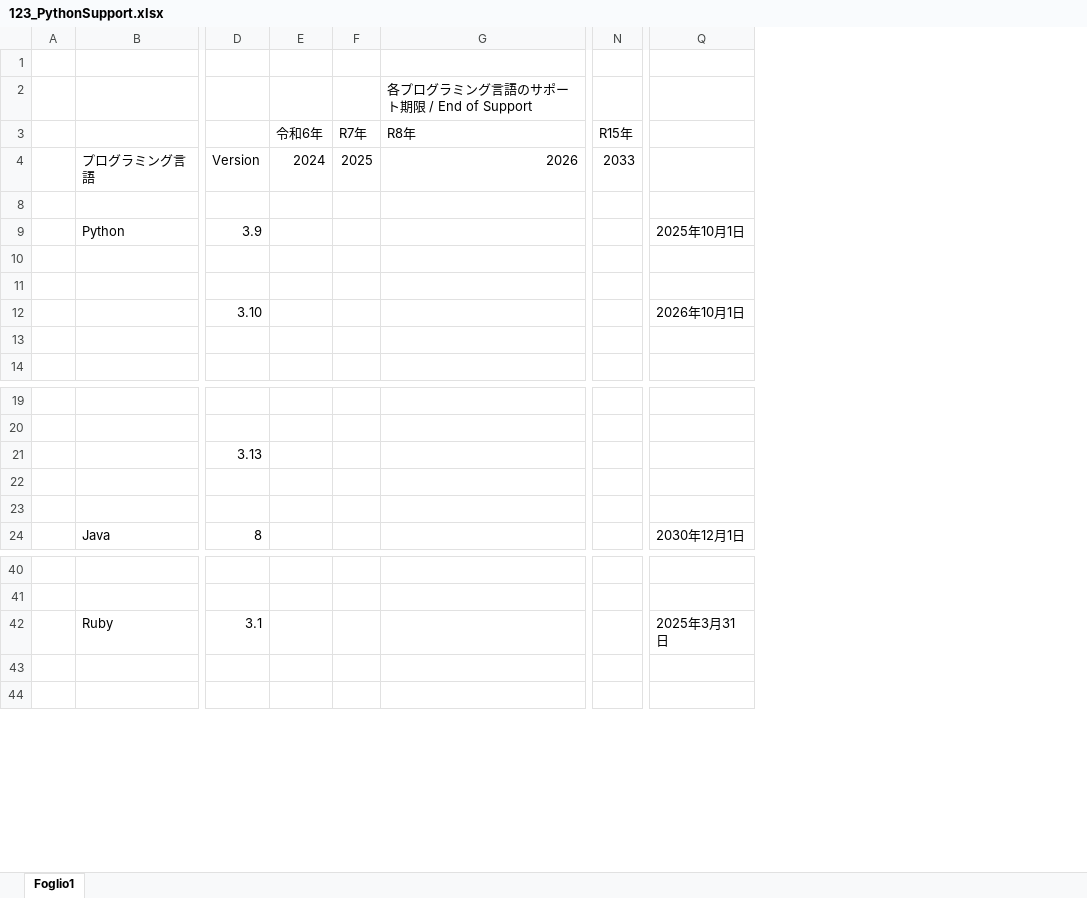
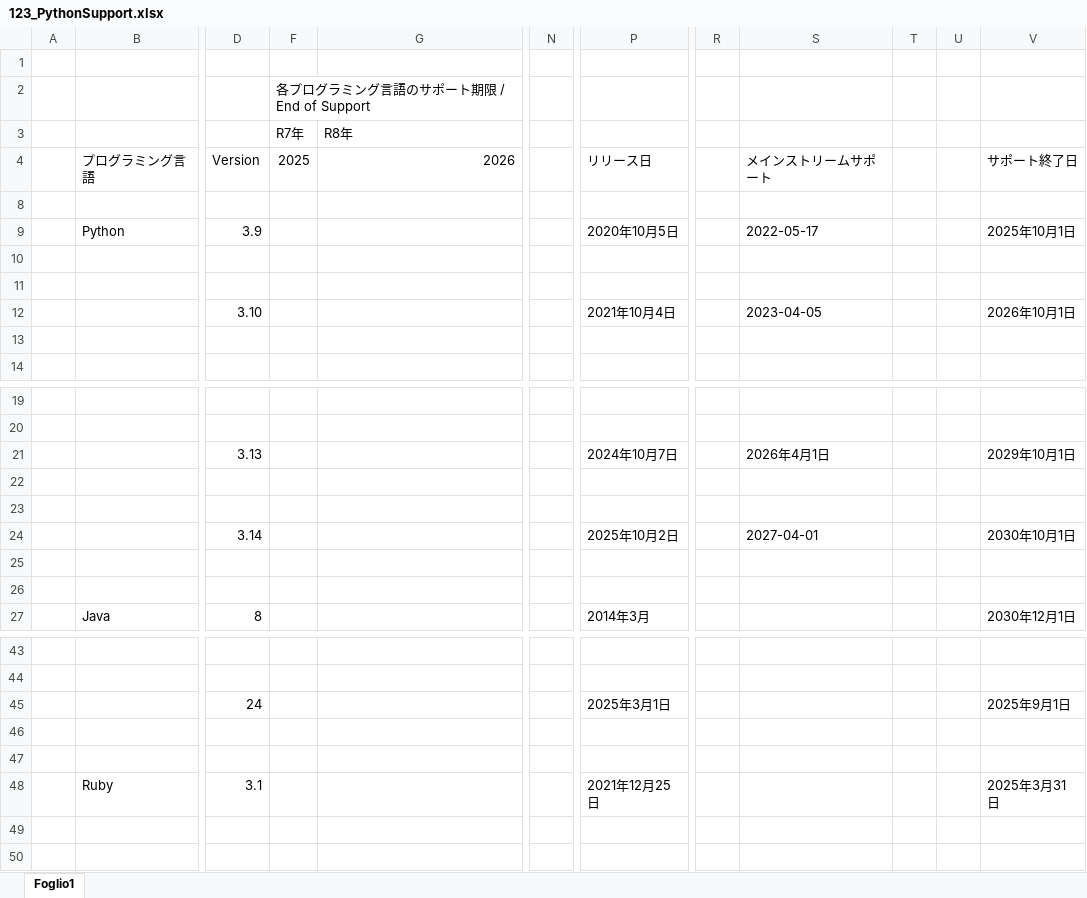
Before and after one commit to MitakaMakers/Qiita, an Excel workbook: 20231007_Python と Java と Go と Node.js と PHP と Rupy のサポート状況/123_PythonSupport.xlsx, sheet Foglio1, drawn as a sheet; only a part is shown, gaps mark what is left out; values as stored, in another font and other column widths than the file's, no cell formats; removed rows and columns are numbered as before the commit, all else as after; rows hold the shown columns only; the diff covers the shown part only; the diff names each change by its address in the sheet, - before the commit and + after, or states it on an @@ line.

```diff
--- a/20231007_Python と Java と Go と Node.js と PHP と Rupy のサポート状況/123_PythonSupport.xlsx (sheet Foglio1)
+++ b/20231007_Python と Java と Go と Node.js と PHP と Rupy のサポート状況/123_PythonSupport.xlsx (sheet Foglio1)
@@ column E (令和6年) hidden, row 4: 2024 @@
-column N (R15年), row 4: 2033
+column N, empty
+column P, rows 4-12: リリース日 |  | 2020年10月5日 |  |  | 2021年10月4日; row 27: 2014年3月; row 48: 2021年12月25日
+column R, empty
+column S, rows 4-12: メインストリームサポート |  | 2022-05-17 |  |  | 2023-04-05
+column T, empty
+column U, empty
-row 2:  |  |  |  |  | 各プログラミング言語のサポート期限 / End of Support
+row 2:  |  |  | 各プログラミング言語のサポート期限 / End of Support
-V4: (empty)
+V4: サポート終了日
+row 21:  |  | 3.13 |  |  |  | 2024年10月7日 |  | 2026年4月1日 |  |  | 2029年10月1日
-D22: 3.13
+D22: (empty)
+row 23: (empty)
+row 24:  |  | 3.14 |  |  |  | 2025年10月2日 |  | 2027-04-01 |  |  | 2030年10月1日
+row 45:  |  | 24 |  |  |  | 2025年3月1日 |  |  |  |  | 2025年9月1日
+row 46: (empty)
+row 47: (empty)
```
Also changed, not shown: 7 added rows, 7 removed rows, 8 edited cells and merged cells elsewhere in this sheet, cell formats, hidden cells, 1 other file.
